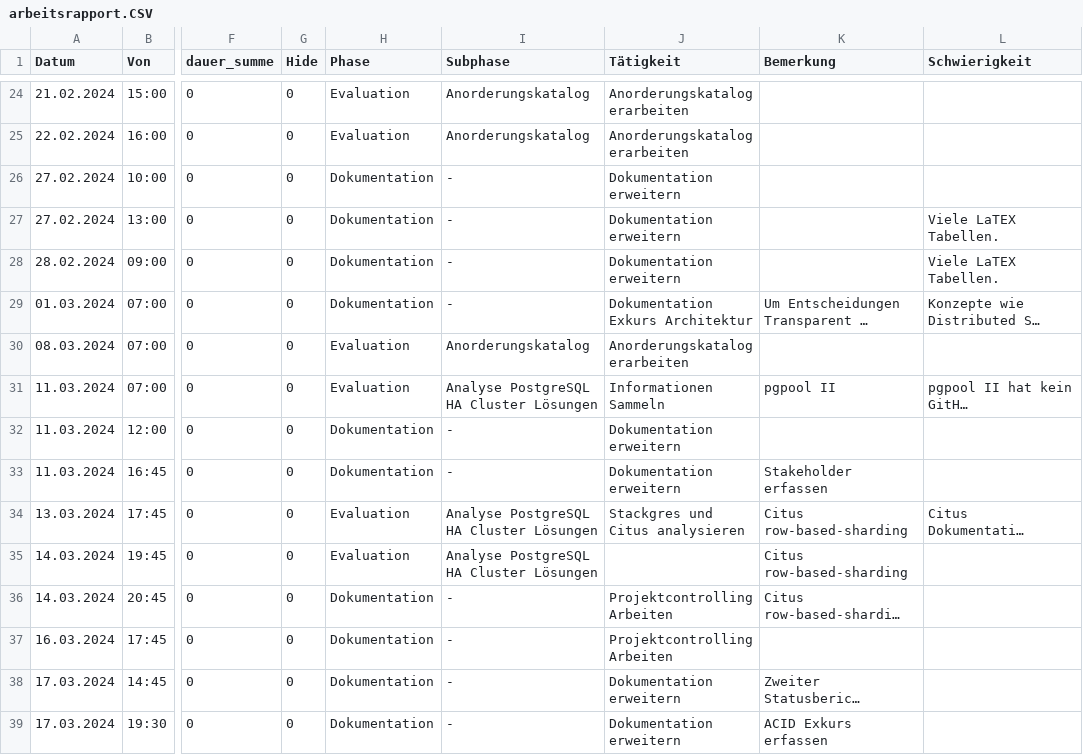
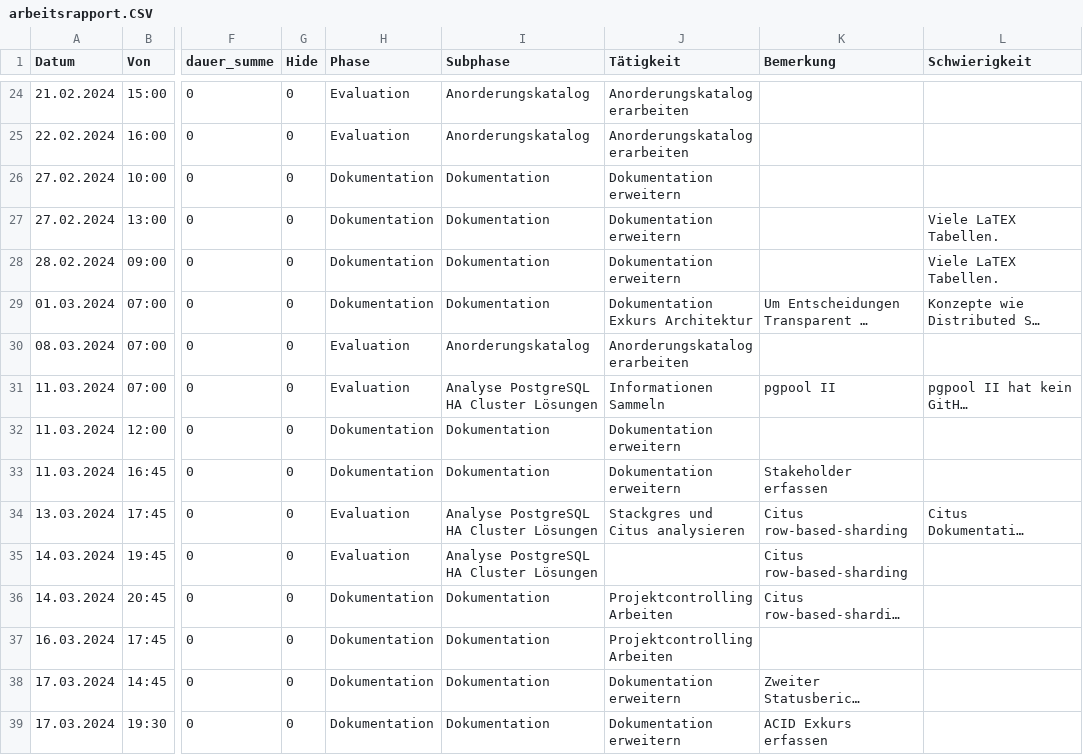
Before and after one commit to TheOriginalGraLargeShrimpakaReaper/Diplomarbeit, a CSV file: src/source/tables/arbeitsrapport.CSV, drawn as a sheet; only a part is shown, gaps mark what is left out; long unchanged cells end in …; the diff covers the shown part only; the diff names each change by its address in the sheet, - before the commit and + after, or states it on an @@ line.

```diff
--- a/src/source/tables/arbeitsrapport.CSV
+++ b/src/source/tables/arbeitsrapport.CSV
-I26:I29 (Subphase): -
+I26:I29 (Subphase): Dokumentation
-I32:I33 (Subphase): -
+I32:I33 (Subphase): Dokumentation
-I36:I39 (Subphase): -
+I36:I39 (Subphase): Dokumentation
```
Also changed, not shown: 10 edited cells elsewhere in this file, 6 other files.
